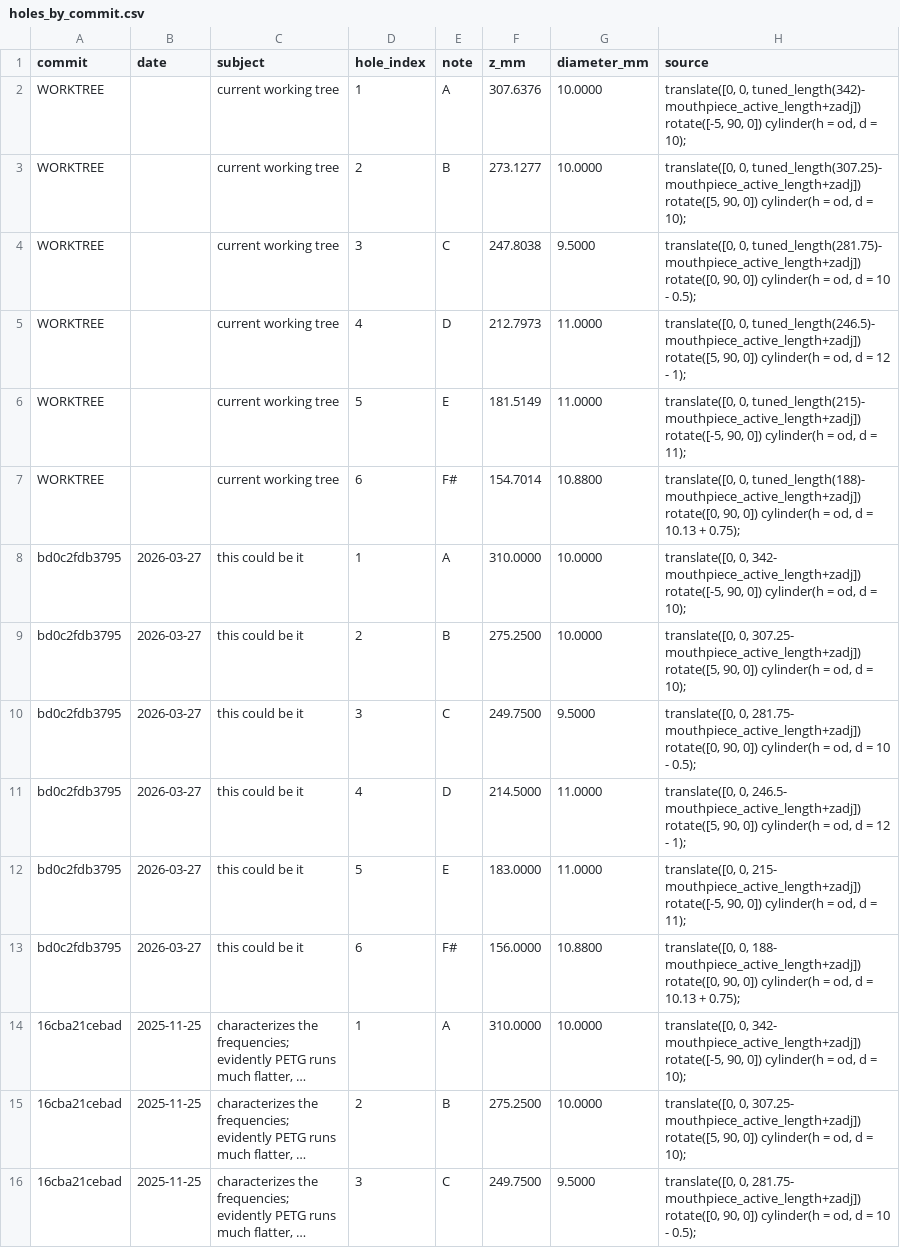
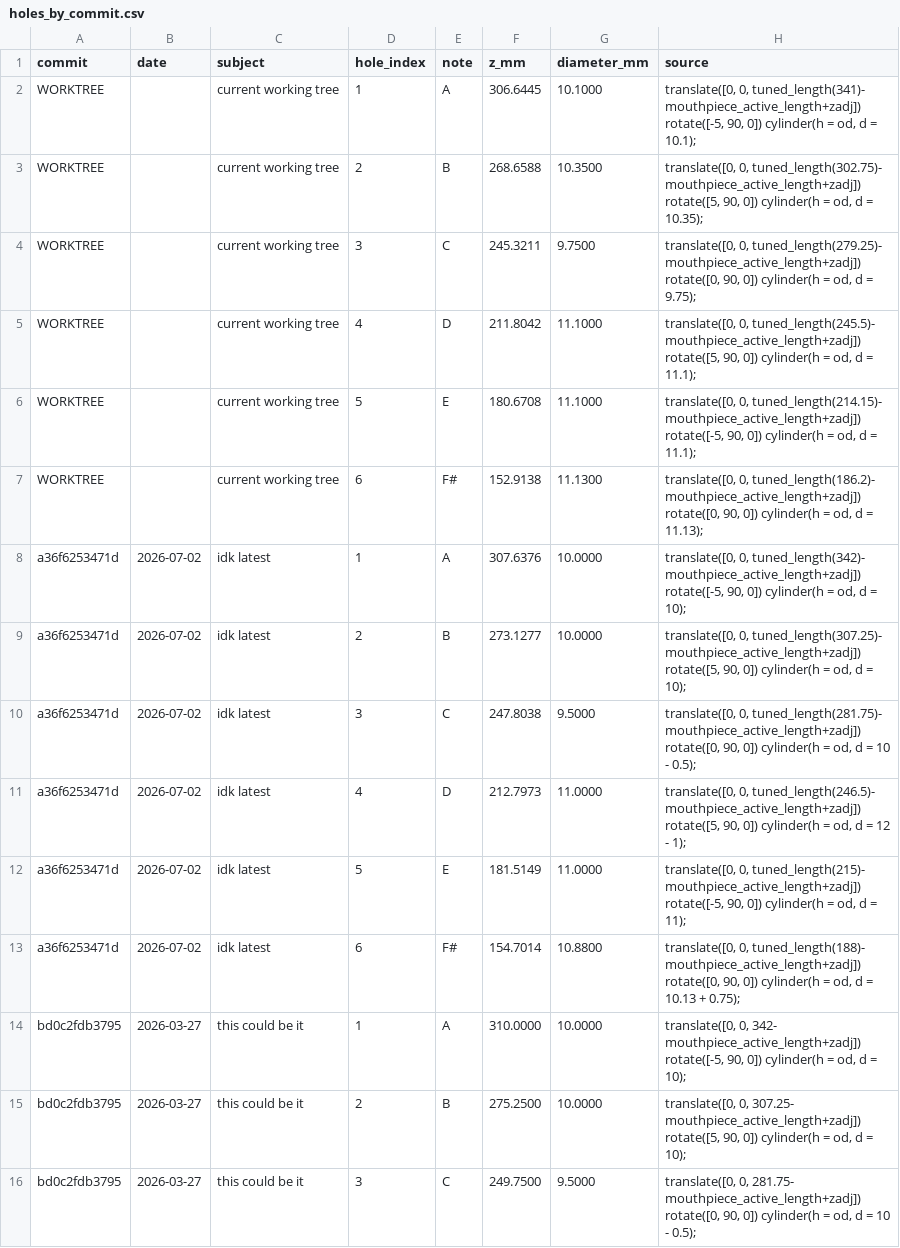
Before and after one commit to juliancoy/AgnuQuena, a CSV file: measurements/history/holes_by_commit.csv, drawn as a sheet; only a part is shown; the shorter side is filled out with more unchanged rows; long unchanged cells end in ….

```diff
--- a/measurements/history/holes_by_commit.csv
+++ b/measurements/history/holes_by_commit.csv
@@ -1,8 +1,14 @@
 commit,date,subject,hole_index,note,z_mm,diameter_mm,source
-WORKTREE,,current working tree,1,A,307.6376,10.0000,"translate([0, 0, tuned_length(342)- mouthpiece_active_length+zadj]) rotate([-5, 90, 0]) cylinder(h = od, d = 10);"
-WORKTREE,,current working tree,2,B,273.1277,10.0000,"translate([0, 0, tuned_length(307.25)- mouthpiece_active_length+zadj]) rotate([5, 90, 0]) cylinder(h = od, d = 10);"
-WORKTREE,,current working tree,3,C,247.8038,9.5000,"translate([0, 0, tuned_length(281.75)- mouthpiece_active_length+zadj]) rotate([0, 90, 0]) cylinder(h = od, d = 10 - 0.5);"
-WORKTREE,,current working tree,4,D,212.7973,11.0000,"translate([0, 0, tuned_length(246.5)- mouthpiece_active_length+zadj]) rotate([5, 90, 0]) cylinder(h = od, d = 12 - 1);"
-WORKTREE,,current working tree,5,E,181.5149,11.0000,"translate([0, 0, tuned_length(215)- mouthpiece_active_length+zadj]) rotate([-5, 90, 0]) cylinder(h = od, d = 11);"
-WORKTREE,,current working tree,6,F#,154.7014,10.8800,"translate([0, 0, tuned_length(188)- mouthpiece_active_length+zadj]) rotate([0, 90, 0]) cylinder(h = od, d = 10.13 + 0.75);"
+WORKTREE,,current working tree,1,A,306.6445,10.1000,"translate([0, 0, tuned_length(341)- mouthpiece_active_length+zadj]) rotate([-5, 90, 0]) cylinder(h = od, d = 10.1);"
+WORKTREE,,current working tree,2,B,268.6588,10.3500,"translate([0, 0, tuned_length(302.75)- mouthpiece_active_length+zadj]) rotate([5, 90, 0]) cylinder(h = od, d = 10.35);"
+WORKTREE,,current working tree,3,C,245.3211,9.7500,"translate([0, 0, tuned_length(279.25)- mouthpiece_active_length+zadj]) rotate([0, 90, 0]) cylinder(h = od, d = 9.75);"
+WORKTREE,,current working tree,4,D,211.8042,11.1000,"translate([0, 0, tuned_length(245.5)- mouthpiece_active_length+zadj]) rotate([5, 90, 0]) cylinder(h = od, d = 11.1);"
+WORKTREE,,current working tree,5,E,180.6708,11.1000,"translate([0, 0, tuned_length(214.15)- mouthpiece_active_length+zadj]) rotate([-5, 90, 0]) cylinder(h = od, d = 11.1);"
+WORKTREE,,current working tree,6,F#,152.9138,11.1300,"translate([0, 0, tuned_length(186.2)- mouthpiece_active_length+zadj]) rotate([0, 90, 0]) cylinder(h = od, d = 11.13);"
+a36f6253471d,2026-07-02,idk latest,1,A,307.6376,10.0000,"translate([0, 0, tuned_length(342)- mouthpiece_active_length+zadj]) rotate([-5, 90, 0]) cylinder(h = od, d = 10);"
+a36f6253471d,2026-07-02,idk latest,2,B,273.1277,10.0000,"translate([0, 0, tuned_length(307.25)- mouthpiece_active_length+zadj]) rotate([5, 90, 0]) cylinder(h = od, d = 10);"
+a36f6253471d,2026-07-02,idk latest,3,C,247.8038,9.5000,"translate([0, 0, tuned_length(281.75)- mouthpiece_active_length+zadj]) rotate([0, 90, 0]) cylinder(h = od, d = 10 - 0.5);"
+a36f6253471d,2026-07-02,idk latest,4,D,212.7973,11.0000,"translate([0, 0, tuned_length(246.5)- mouthpiece_active_length+zadj]) rotate([5, 90, 0]) cylinder(h = od, d = 12 - 1);"
+a36f6253471d,2026-07-02,idk latest,5,E,181.5149,11.0000,"translate([0, 0, tuned_length(215)- mouthpiece_active_length+zadj]) rotate([-5, 90, 0]) cylinder(h = od, d = 11);"
+a36f6253471d,2026-07-02,idk latest,6,F#,154.7014,10.8800,"translate([0, 0, tuned_length(188)- mouthpiece_active_length+zadj]) rotate([0, 90, 0]) cylinder(h = od, d = 10.13 + 0.75);"
 bd0c2fdb3795,2026-03-27,this could be it,1,A,310.0000,10.0000,"translate([0, 0, 342- mouthpiece_active_length+zadj]) rotate([-5, 90, 0]) cylinder(h = od, d = 10);"
```
Also changed, not shown: measurements/history/geometry_by_commit.csv, measurements/history/pitches_by_commit.csv, 3 other files.
